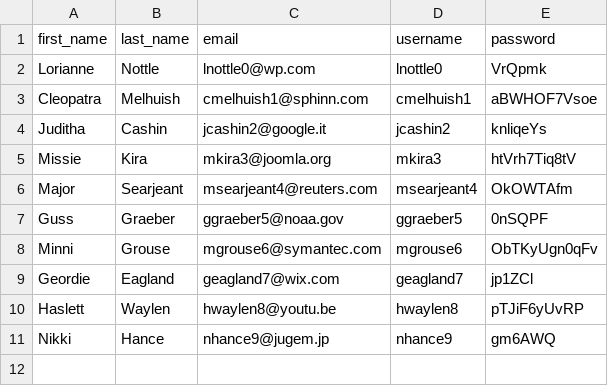
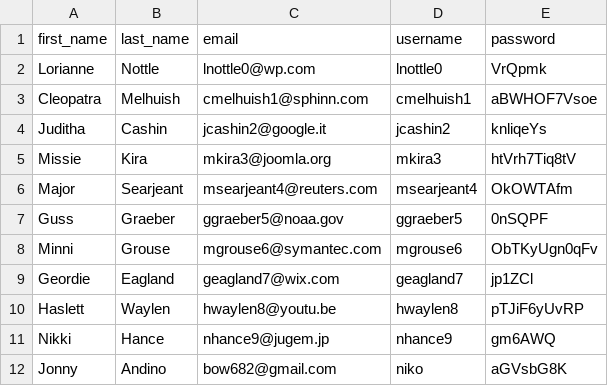
Before and after one commit to 220919-WVA-JavaReact/jonny-andino, a CSV file: assignments/week-1/bash-userinfo/MOCK_DATA.csv, drawn as a sheet.

```diff
--- a/assignments/week-1/bash-userinfo/MOCK_DATA.csv
+++ b/assignments/week-1/bash-userinfo/MOCK_DATA.csv
@@ -11 +11,2 @@ Haslett,Waylen,hwaylen8@youtu.be,hwaylen8,pTJiF6yUvRP
 Nikki,Hance,nhance9@jugem.jp,nhance9,gm6AWQ
+Jonny,Andino,bow682@gmail.com,niko,aGVsbG8K
```
Also changed, not shown: 2 other files.
